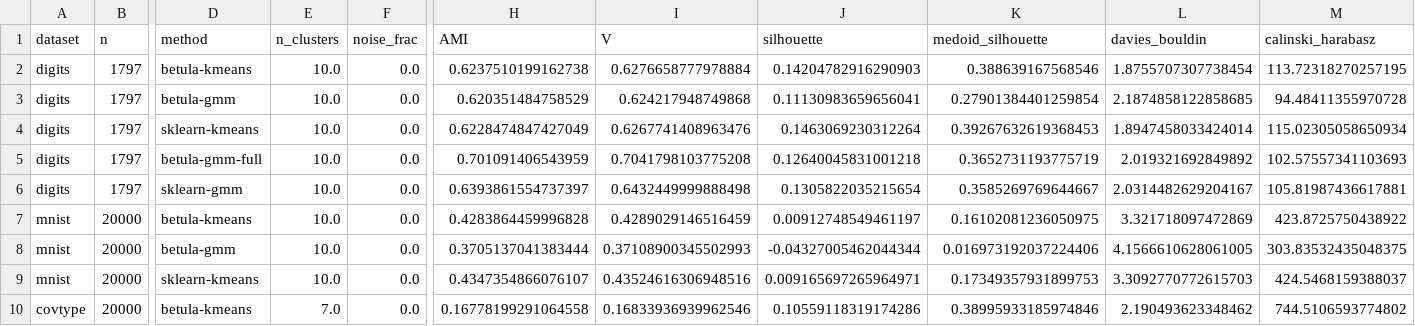
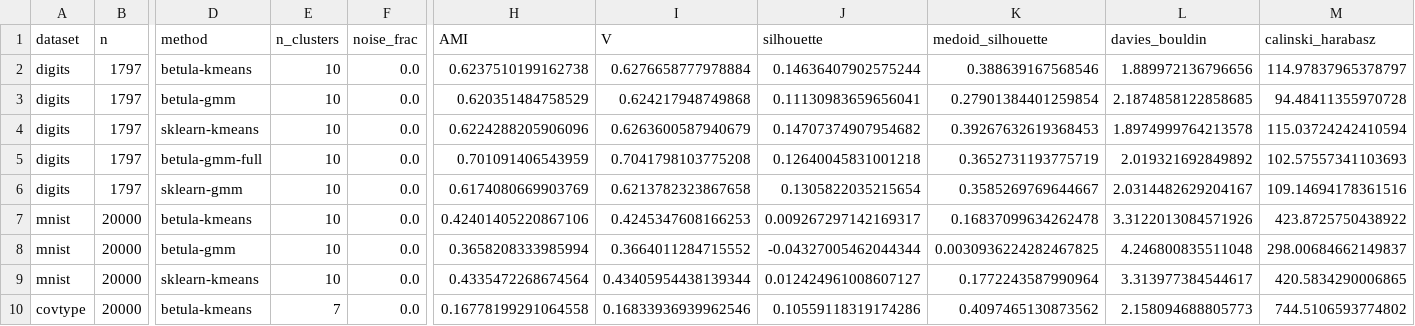
Before and after one commit to ilgrad/betula-cluster, a CSV file: bench/results_real_hires.csv, drawn as a sheet; only a part is shown, gaps mark what is left out; the diff covers the shown part only; the diff names each change by its address in the sheet, - before the commit and + after, or states it on an @@ line.

```diff
--- a/bench/results_real_hires.csv
+++ b/bench/results_real_hires.csv
-E2:E9 (n_clusters): 10.0
+E2:E9 (n_clusters): 10
-J2 (silhouette): 0.14204782916290903
+J2 (silhouette): 0.14636407902575244
-L2 (davies_bouldin): 1.8755707307738454
+L2 (davies_bouldin): 1.889972136796656
-M2 (calinski_harabasz): 113.72318270257195
+M2 (calinski_harabasz): 114.97837965378797
-H4 (AMI): 0.6228474847427049
+H4 (AMI): 0.6224288205906096
-I4 (V): 0.6267741408963476
+I4 (V): 0.6263600587940679
-J4 (silhouette): 0.1463069230312264
+J4 (silhouette): 0.14707374907954682
-L4 (davies_bouldin): 1.8947458033424014
+L4 (davies_bouldin): 1.8974999764213578
-M4 (calinski_harabasz): 115.02305058650934
+M4 (calinski_harabasz): 115.03724242410594
-H6 (AMI): 0.6393861554737397
+H6 (AMI): 0.6174080669903769
-I6 (V): 0.6432449999888498
+I6 (V): 0.6213782323867658
-M6 (calinski_harabasz): 105.81987436617881
+M6 (calinski_harabasz): 109.14694178361516
-H7 (AMI): 0.4283864459996828
+H7 (AMI): 0.42401405220867106
-I7 (V): 0.4289029146516459
+I7 (V): 0.4245347608166253
-J7 (silhouette): 0.00912748549461197
+J7 (silhouette): 0.009267297142169317
-K7 (medoid_silhouette): 0.16102081236050975
+K7 (medoid_silhouette): 0.16837099634262478
-L7 (davies_bouldin): 3.321718097472869
+L7 (davies_bouldin): 3.3122013084571926
-H8 (AMI): 0.3705137041383444
+H8 (AMI): 0.3658208333985994
-I8 (V): 0.37108900345502993
+I8 (V): 0.3664011284715552
-K8 (medoid_silhouette): 0.016973192037224406
+K8 (medoid_silhouette): 0.0030936224282467825
-L8 (davies_bouldin): 4.1566610628061005
+L8 (davies_bouldin): 4.246800835511048
-M8 (calinski_harabasz): 303.83532435048375
+M8 (calinski_harabasz): 298.00684662149837
-H9 (AMI): 0.4347354866076107
+H9 (AMI): 0.4335472268674564
-I9 (V): 0.43524616306948516
+I9 (V): 0.43405954438139344
-J9 (silhouette): 0.009165697265964971
+J9 (silhouette): 0.012424961008607127
-K9 (medoid_silhouette): 0.17349357931899753
+K9 (medoid_silhouette): 0.1772243587990964
-L9 (davies_bouldin): 3.3092770772615703
+L9 (davies_bouldin): 3.313977384544617
-M9 (calinski_harabasz): 424.5468159388037
+M9 (calinski_harabasz): 420.5834290006865
-E10 (n_clusters): 7.0
+E10 (n_clusters): 7
-K10 (medoid_silhouette): 0.38995933185974846
+K10 (medoid_silhouette): 0.4097465130873562
-L10 (davies_bouldin): 2.190493623348462
+L10 (davies_bouldin): 2.158094688805773
```
Also changed, not shown: 16 edited cells elsewhere in this file, bench/results_memory.csv, bench/results_quality.csv, 20 other files.
